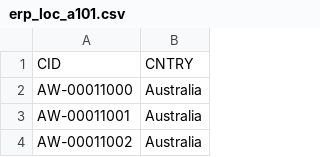
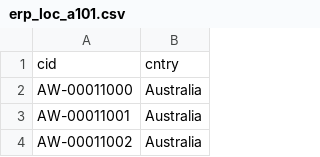
Before and after one commit to Todmount/psql-data-warehouse, a CSV file: seeds/bronze/erp_loc_a101.csv, drawn as a sheet; only a part is shown; removed rows and columns are numbered as before the commit, all else as after; the diff names each change by its address in the sheet, - before the commit and + after, or states it on an @@ line.

```diff
--- a/seeds/bronze/erp_loc_a101.csv
+++ b/seeds/bronze/erp_loc_a101.csv
-row 1: CID | CNTRY
+row 1: cid | cntry
```
Also changed, not shown: seeds/bronze/crm_cust_info.csv, seeds/bronze/erp_cust_az12.csv, 3 other files.
